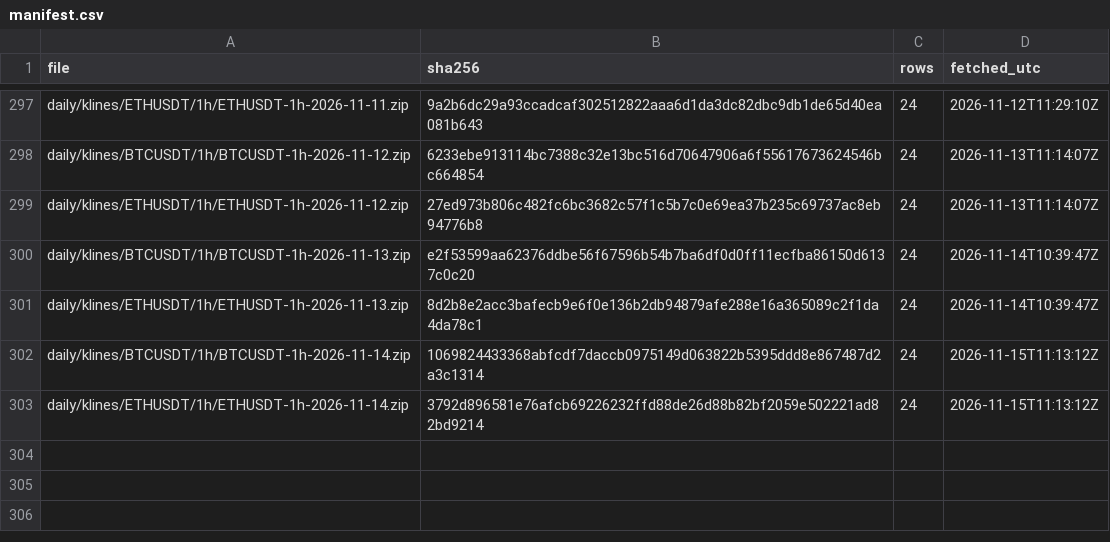
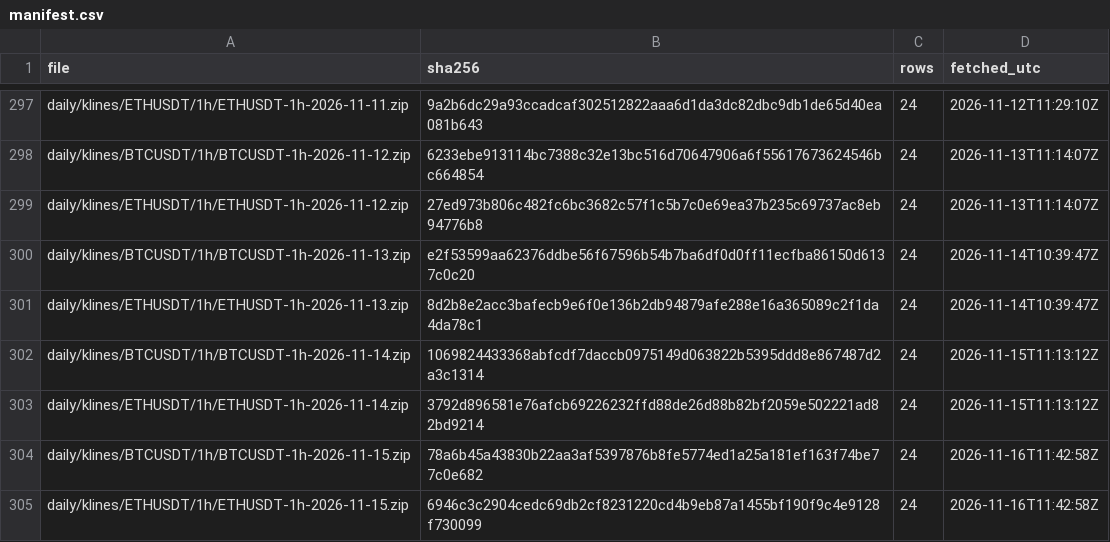
Before and after one commit to dabisattila-design/Medusa-data, a CSV file: data/binance/manifest.csv, drawn as a sheet; only a part is shown, gaps mark what is left out; the diff names each change by its address in the sheet, - before the commit and + after, or states it on an @@ line.

```diff
--- a/data/binance/manifest.csv
+++ b/data/binance/manifest.csv
+row 304: daily/klines/BTCUSDT/1h/BTCUSDT-1h-2026-11-15.zip | 78a6b45a43830b22aa3af5397876b8fe5774ed1a25a181ef163f74be77c0e682 | 24 | 2026-11-16T11:42:58Z
+row 305: daily/klines/ETHUSDT/1h/ETHUSDT-1h-2026-11-15.zip | 6946c3c2904cedc69db2cf8231220cd4b9eb87a1455bf190f9c4e9128f730099 | 24 | 2026-11-16T11:42:58Z
```
Also changed, not shown: 2 other files.
